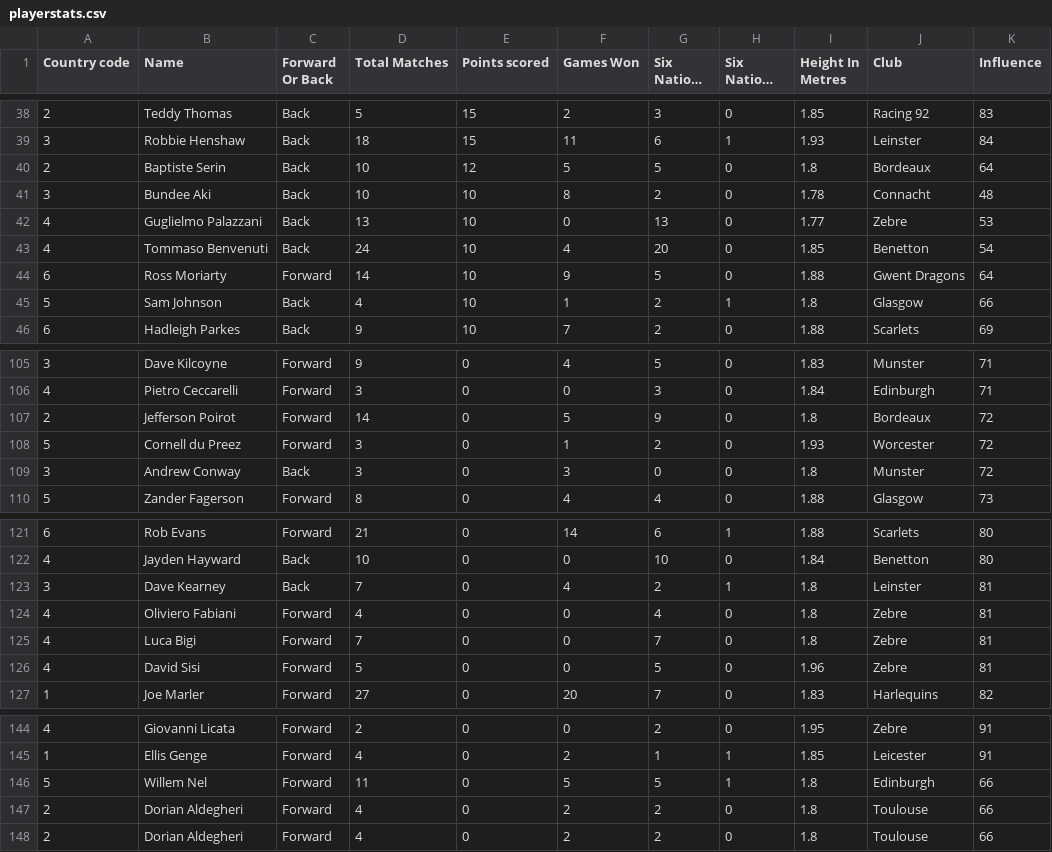
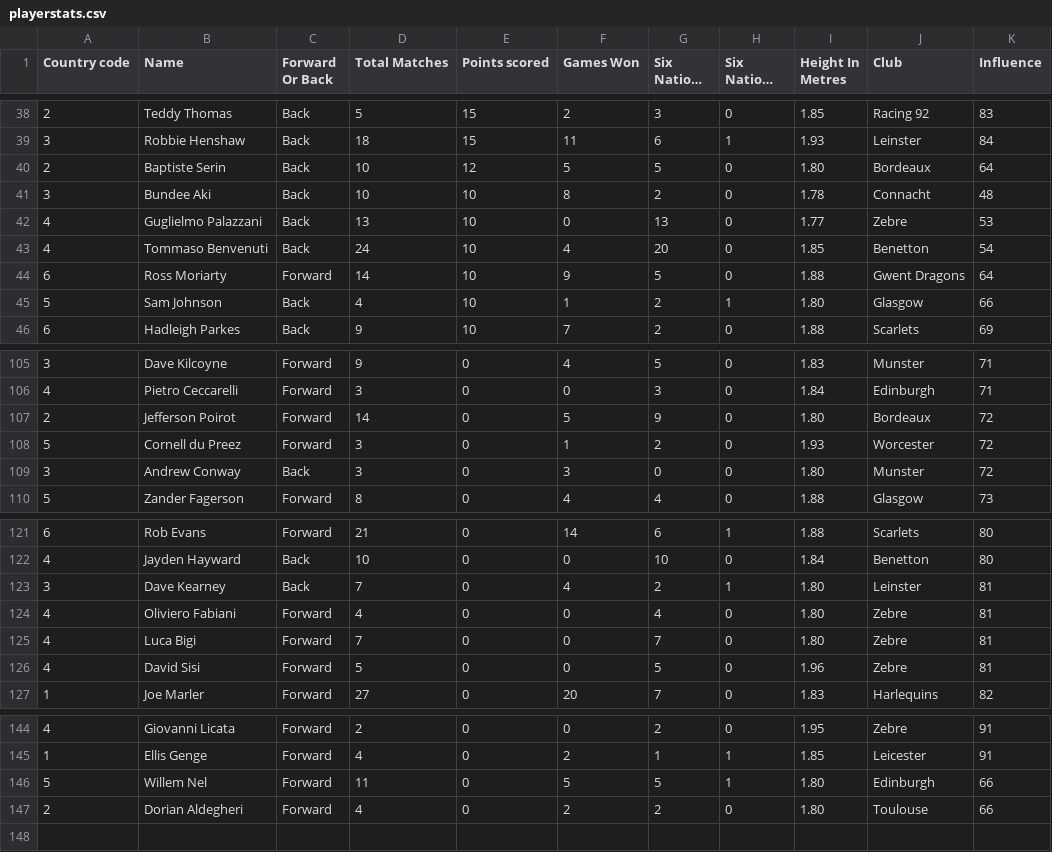
Before and after one commit to geraldcraig/QUB, a CSV file: Assessment P3 FT/playerstats.csv, drawn as a sheet; only a part is shown, gaps mark what is left out; long unchanged cells end in …; the diff covers the shown part only; the diff names each change by its address in the sheet, - before the commit and + after, or states it on an @@ line.

```diff
--- a/Assessment P3 FT/playerstats.csv
+++ b/Assessment P3 FT/playerstats.csv
-I40 (Height In Metres): 1.8
+I40 (Height In Metres): 1.80
-I45 (Height In Metres): 1.8
+I45 (Height In Metres): 1.80
-I107 (Height In Metres): 1.8
+I107 (Height In Metres): 1.80
-I109 (Height In Metres): 1.8
+I109 (Height In Metres): 1.80
-I123:I125 (Height In Metres): 1.8
+I123:I125 (Height In Metres): 1.80
-I146:I147 (Height In Metres): 1.8
+I146:I147 (Height In Metres): 1.80
-row 148: 2 | Dorian Aldegheri | Forward | 4 | 0 | 2 | 2 | 0 | 1.8 | Toulouse | 66
```
Also changed, not shown: 5 edited cells elsewhere in this file, 30 other files.
